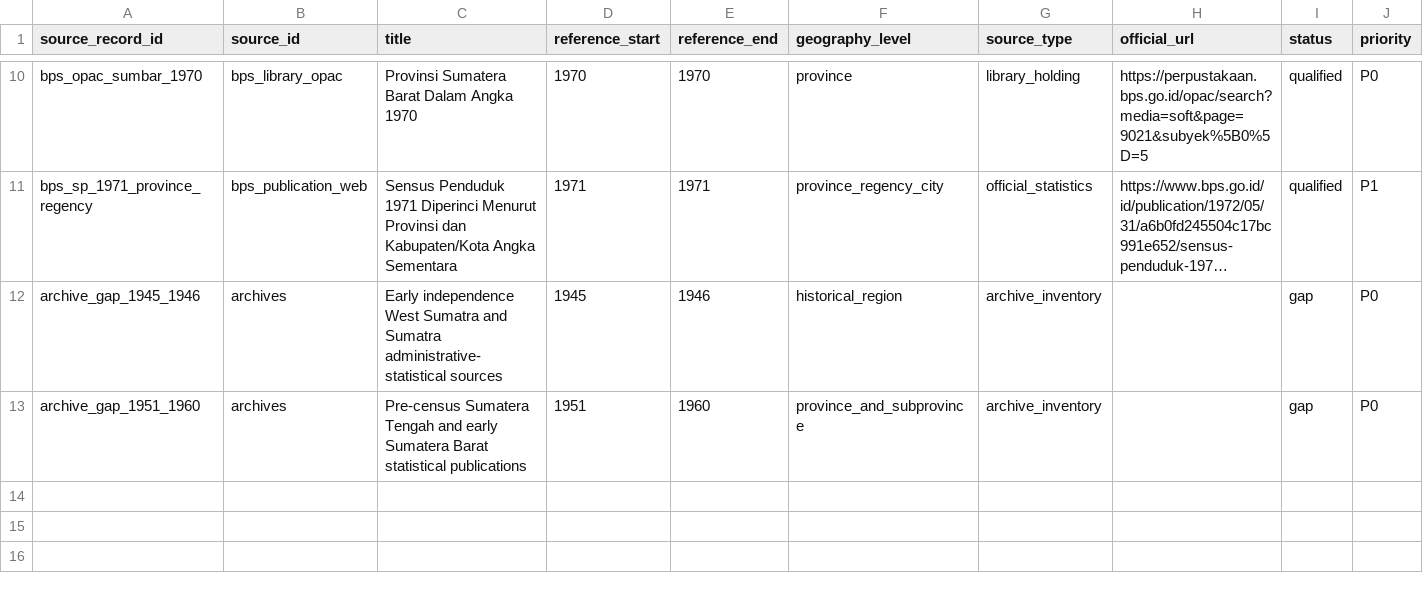
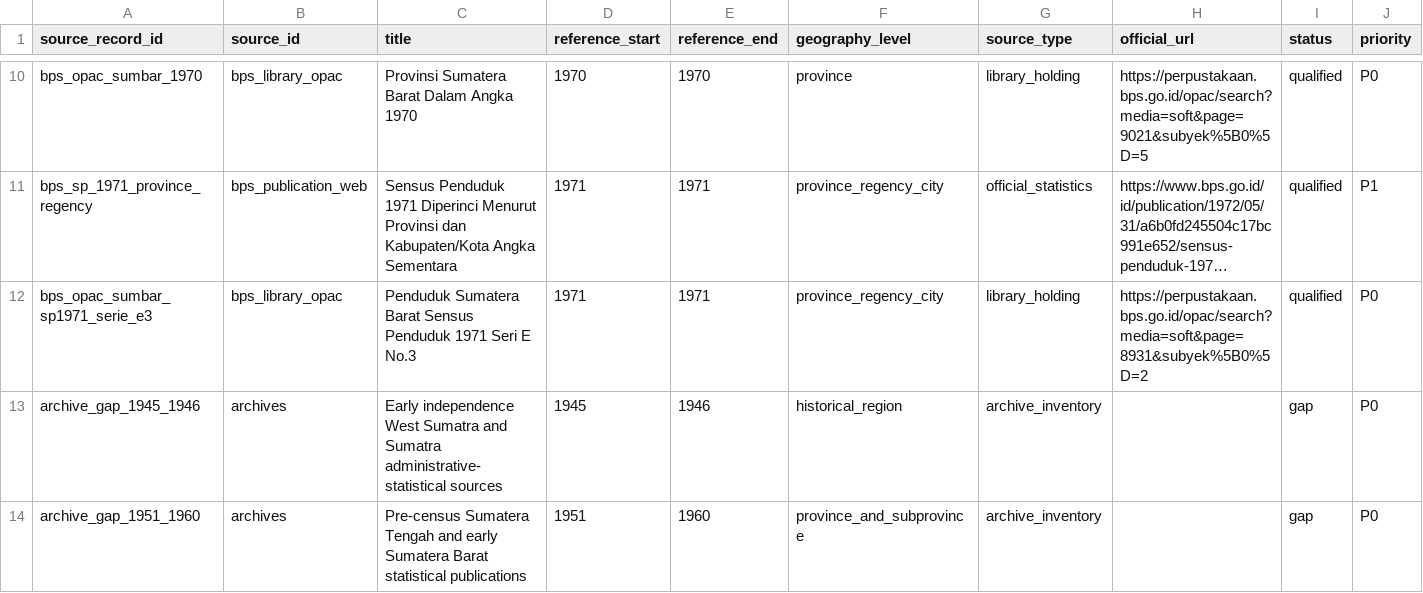
Before and after one commit to nabilrn/ranah-observatory, a CSV file: data/registries/historical_source_inventory.csv, drawn as a sheet; only a part is shown, gaps mark what is left out; long unchanged cells end in …; rows hold the shown columns only; the diff names each change by its address in the sheet, - before the commit and + after, or states it on an @@ line.

Commit message:
data: qualify Sumbar 1971 census holding

```diff
--- a/data/registries/historical_source_inventory.csv
+++ b/data/registries/historical_source_inventory.csv
+row 12: bps_opac_sumbar_sp1971_serie_e3 | bps_library_opac | Penduduk Sumatera Barat Sensus Penduduk 1971 Seri E No.3 | 1971 | 1971 | province_regency_city | library_holding | https://perpustakaan.bps.go.id/opac/search?media=soft&page=8931&subyek%5B0%5D=2 | qualified | P0
```
